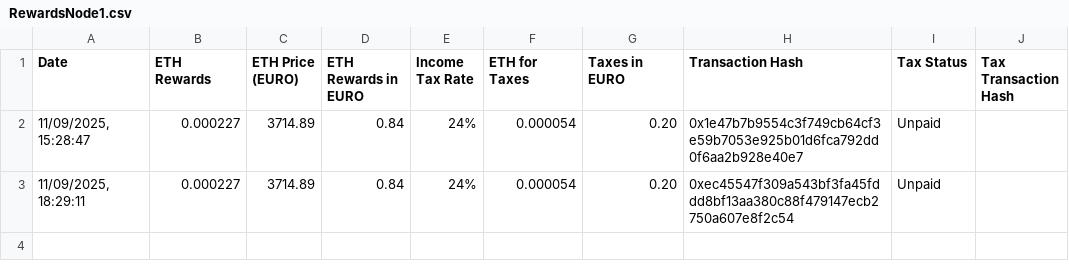
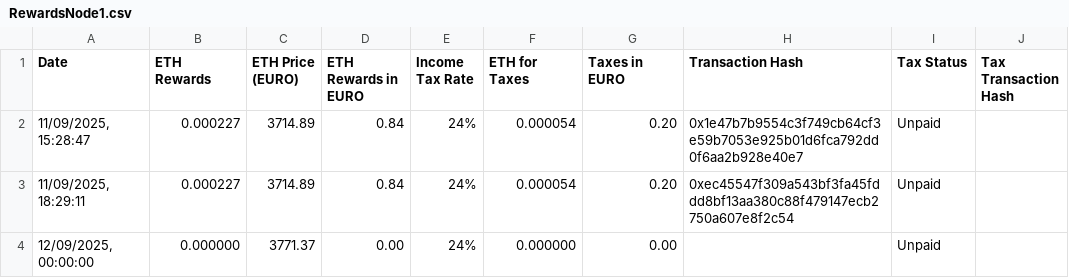
Before and after one commit to mx1000m/staking_rewards_tracker, a CSV file: RewardsNode1.csv, drawn as a sheet.

```diff
--- a/RewardsNode1.csv
+++ b/RewardsNode1.csv
@@ -3 +3,2 @@ Date,ETH Rewards,ETH Price (EURO),ETH Rewards in EURO,Income Tax Rate,ETH for Ta
 "11/09/2025, 18:29:11","0.000227","3714.89","0.84","24%","0.000054","0.20","0xec45547f309a543bf3fa45fddd8bf13aa380c88f479147ecb2750a607e8f2c54","Unpaid",""
+"12/09/2025, 00:00:00","0.000000","3771.37","0.00","24%","0.000000","0.00","","Unpaid",""
```
Also changed, not shown: RewardsNode2.csv.
